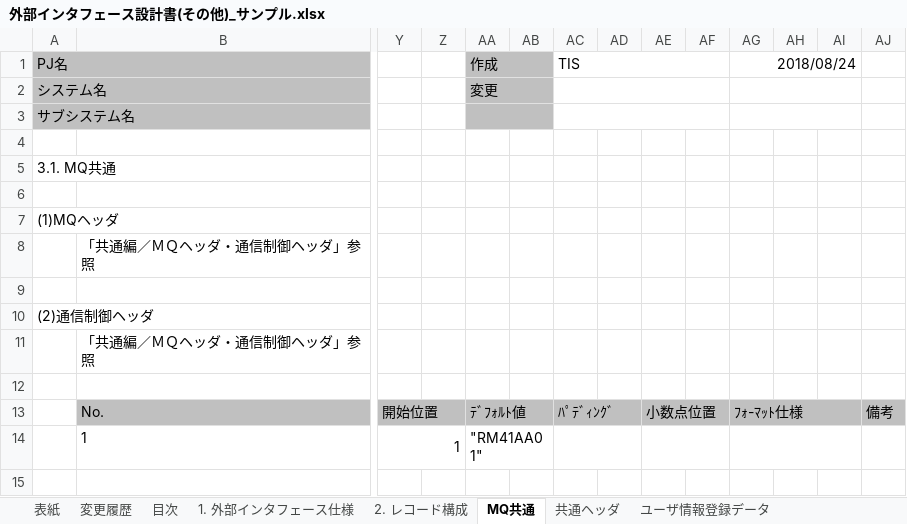
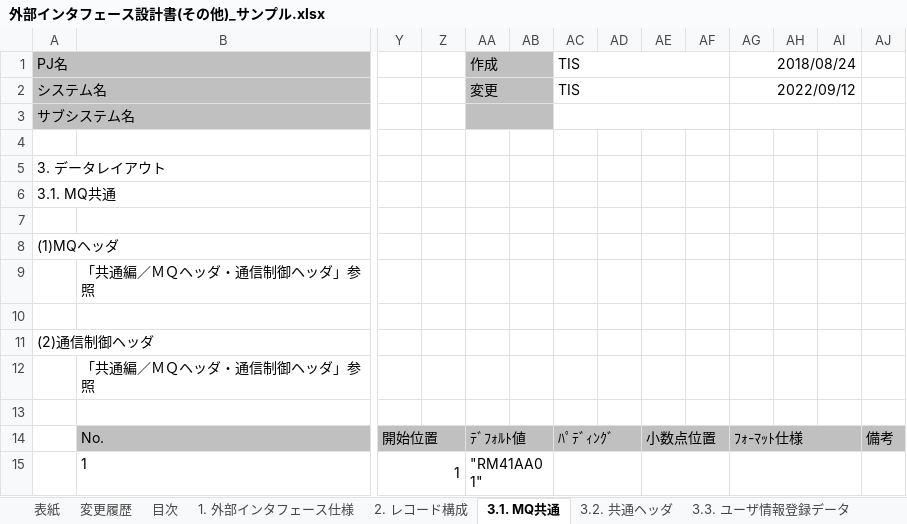
Before and after one commit to nablarch-development-standards/nablarch-development-standards, an Excel workbook: 030_設計ドキュメント/020_サンプル/030_インタフェース設計/外部インタフェース設計書(その他)_サンプル.xlsx, sheet 3.1. MQ共通, drawn as a sheet; only a part is shown, gaps mark what is left out; values as stored, in another font and other column widths than the file's, no borders; charts and pictures not drawn; rows hold the shown columns only; the diff names each change by its address in the sheet, - before the commit and + after, or states it on an @@ line.

Commit message:
・データレイアウトの各シートに章番号を付与

```diff
--- a/030_設計ドキュメント/020_サンプル/030_インタフェース設計/外部インタフェース設計書(その他)_サンプル.xlsx (sheet 3.1. MQ共通)
+++ b/030_設計ドキュメント/020_サンプル/030_インタフェース設計/外部インタフェース設計書(その他)_サンプル.xlsx (sheet 3.1. MQ共通)
-sheet tab: MQ共通
+sheet tab: 3.1. MQ共通
-sheet tab: 共通ヘッダ
+sheet tab: 3.2. 共通ヘッダ
-sheet tab: ユーザ情報登録データ
+sheet tab: 3.3. ユーザ情報登録データ
-AC2: (empty)
+AC2: TIS
-AG2: (empty)
+AG2: 2022/09/12
+row 5: 3. データレイアウト
```
Also changed, not shown: sheet 変更履歴, sheet 3.2. 共通ヘッダ, sheet 2. レコード構成, sheet 表紙, sheet 3.3. ユーザ情報登録データ, sheet 1. 外部インタフェース仕様, 1 more sheet, charts or pictures, 030_設計ドキュメント/020_サンプル/030_インタフェース設計/外部インタフェース設計書(I／Fファイル)_サンプル.xlsx, 030_設計ドキュメント/020_サンプル/030_インタフェース設計/外部インタフェース設計書(JSON)_サンプル.xlsx, 1 other file.
